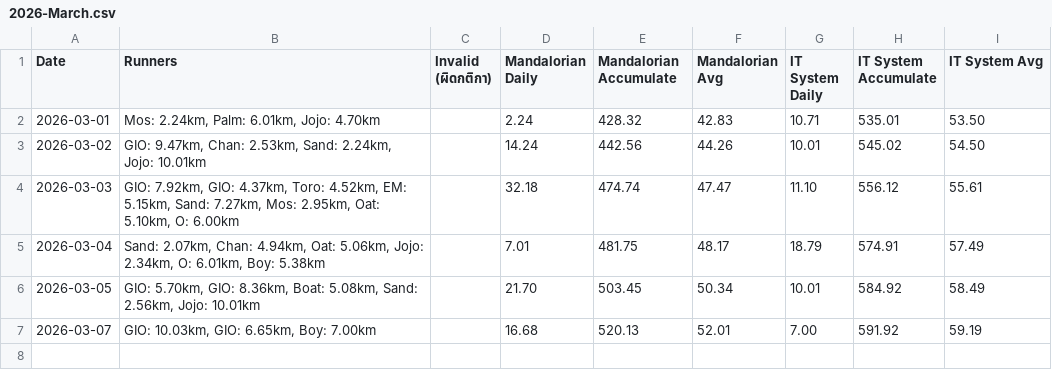
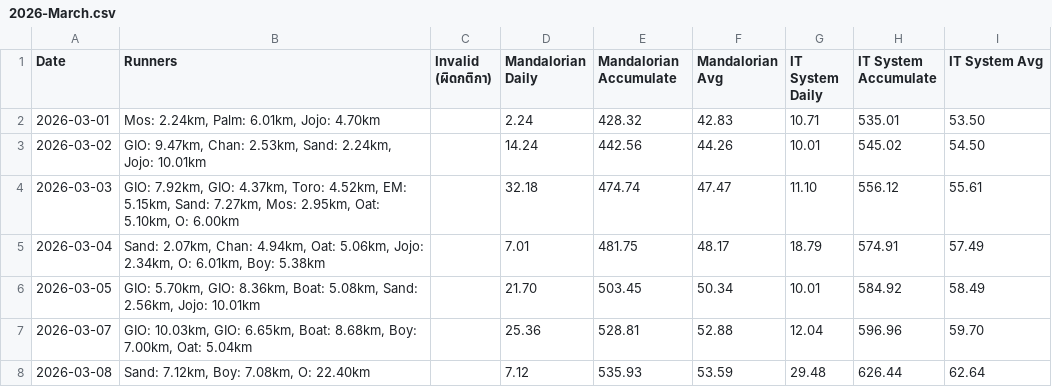
Before and after one commit to giornoadd/ntl-running-tournaments, a CSV file: results/2026-March.csv, drawn as a sheet.

```diff
--- a/results/2026-March.csv
+++ b/results/2026-March.csv
@@ -6,2 +6,3 @@ Date,Runners,Invalid (ผิดกติกา),Mandalorian Daily,Mandalorian Ac
 2026-03-05,"GIO: 5.70km, GIO: 8.36km, Boat: 5.08km, Sand: 2.56km, Jojo: 10.01km",,21.70,503.45,50.34,10.01,584.92,58.49
-2026-03-07,"GIO: 10.03km, GIO: 6.65km, Boy: 7.00km",,16.68,520.13,52.01,7.00,591.92,59.19
+2026-03-07,"GIO: 10.03km, GIO: 6.65km, Boat: 8.68km, Boy: 7.00km, Oat: 5.04km",,25.36,528.81,52.88,12.04,596.96,59.70
+2026-03-08,"Sand: 7.12km, Boy: 7.08km, O: 22.40km",,7.12,535.93,53.59,29.48,626.44,62.64
```
Also changed, not shown: 38 other files.
